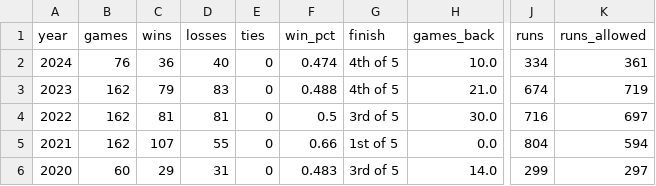
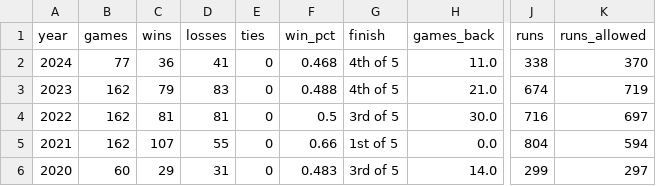
Before and after one commit to wilkens/giants, a CSV file: data/standings/giants_season_outcomes.csv, drawn as a sheet; only a part is shown, gaps mark what is left out; the diff names each change by its address in the sheet, - before the commit and + after, or states it on an @@ line.

```diff
--- a/data/standings/giants_season_outcomes.csv
+++ b/data/standings/giants_season_outcomes.csv
-B2 (games): 76
+B2 (games): 77
-D2 (losses): 40
+D2 (losses): 41
-F2 (win_pct): 0.474
+F2 (win_pct): 0.468
-H2 (games_back): 10.0
+H2 (games_back): 11.0
-J2 (runs): 334
+J2 (runs): 338
-K2 (runs_allowed): 361
+K2 (runs_allowed): 370
```
Also changed, not shown: data/pitching/giants_pitching_totals_current.csv, data/standings/giants_standings_1958_present.csv, 17 other files.
